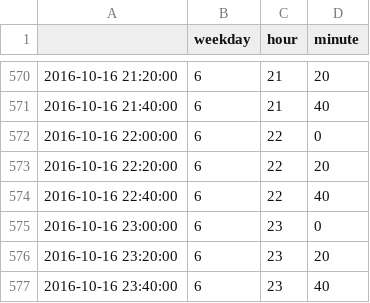
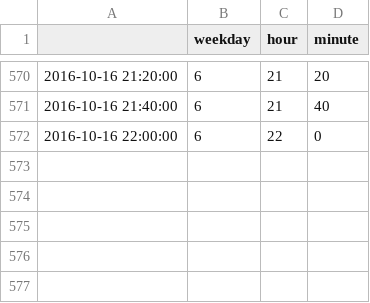
Before and after one commit to EmCity/flink-cluster-model-trainer, a CSV file: python/features/short_vec/time/test_X.csv (was python/traffic-prediction/src/models/complete_vector/short_vec/time/test_X.csv), drawn as a sheet; only a part is shown, gaps mark what is left out; the diff names each change by its address in the sheet, - before the commit and + after, or states it on an @@ line.

```diff
--- a/python/traffic-prediction/src/models/complete_vector/short_vec/time/test_X.csv
+++ b/python/features/short_vec/time/test_X.csv
-row 573: 2016-10-16 22:20:00 | 6 | 22 | 20
-row 574: 2016-10-16 22:40:00 | 6 | 22 | 40
-row 575: 2016-10-16 23:00:00 | 6 | 23 | 0
-row 576: 2016-10-16 23:20:00 | 6 | 23 | 20
-row 577: 2016-10-16 23:40:00 | 6 | 23 | 40
```
Also changed, not shown: python/features/short_vec/time/test_Y.csv, python/features/short_vec/time/train_X.csv, 33 other files.
